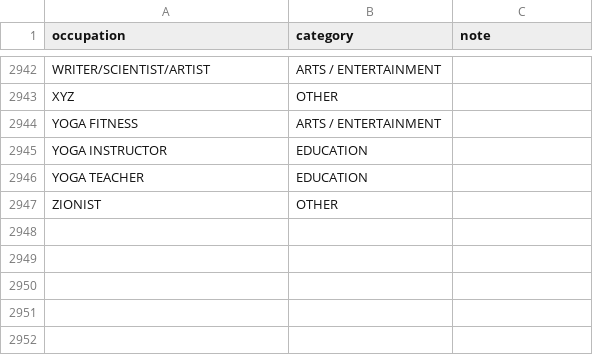
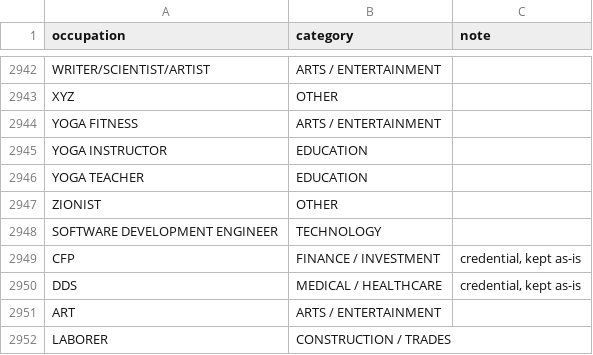
Before and after one commit to tareeqemad/fec-pipeline, a CSV file: data/config/occupation_categories.csv, drawn as a sheet; only a part is shown, gaps mark what is left out.

```diff
--- a/data/config/occupation_categories.csv
+++ b/data/config/occupation_categories.csv
@@ -2947 +2947,6 @@ YOGA TEACHER,EDUCATION,
 ZIONIST,OTHER,
+SOFTWARE DEVELOPMENT ENGINEER,TECHNOLOGY,
+CFP,FINANCE / INVESTMENT,"credential, kept as-is"
+DDS,MEDICAL / HEALTHCARE,"credential, kept as-is"
+ART,ARTS / ENTERTAINMENT,
+LABORER,CONSTRUCTION / TRADES,
```
Also changed, not shown: 14 other files.
